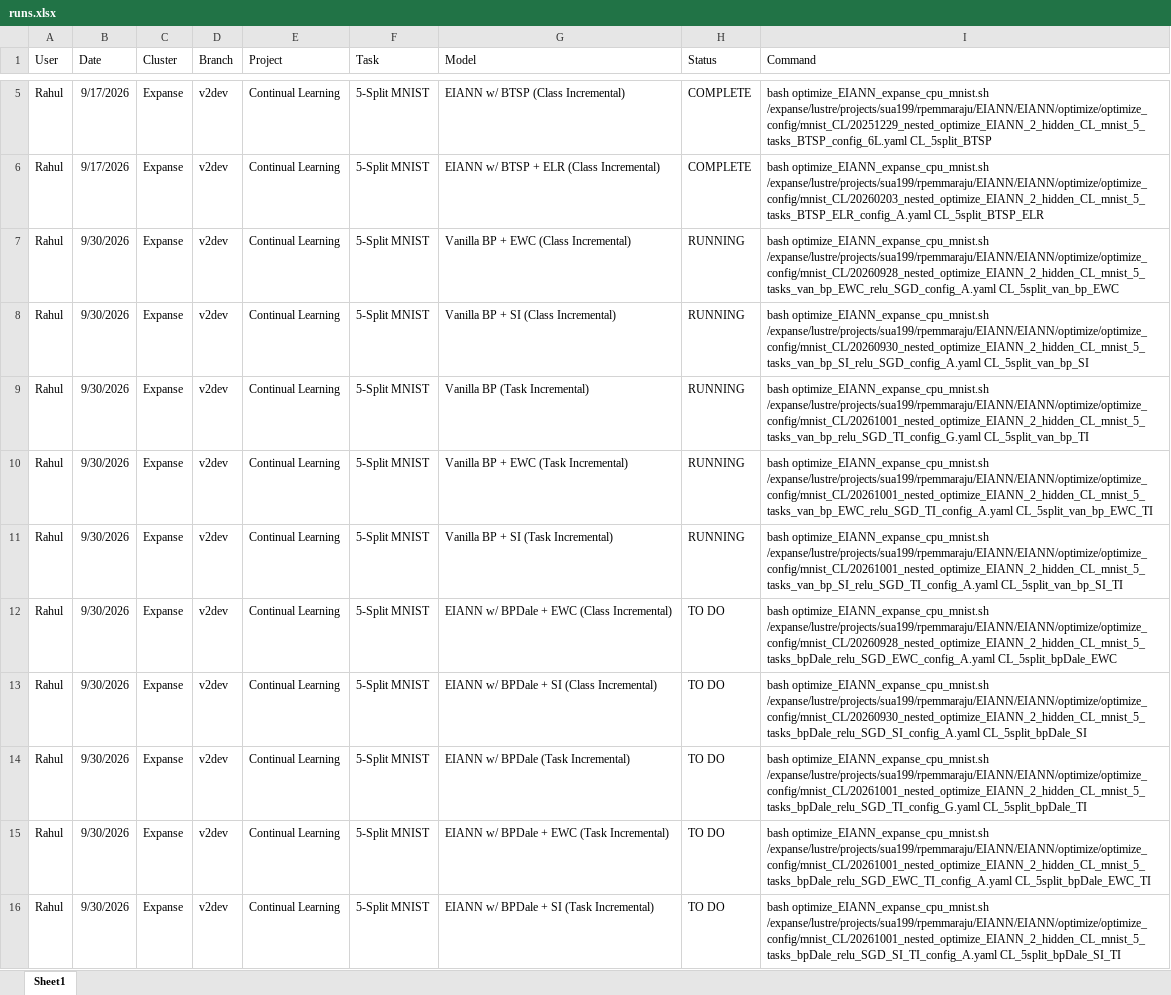
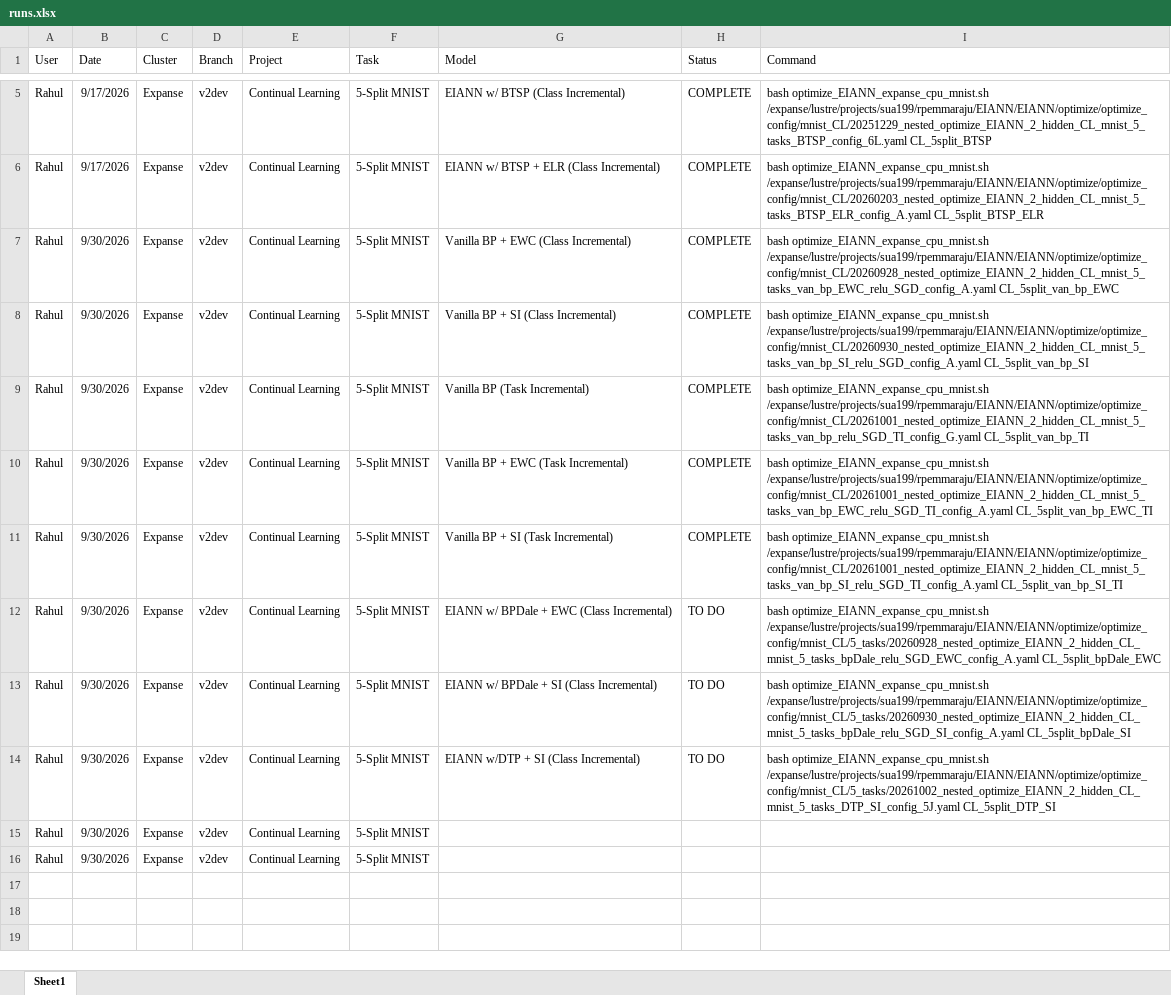
Before and after one commit to Milstein-Lab/EIANN, an Excel workbook: runs.xlsx, sheet Sheet1, drawn as a sheet; only a part is shown, gaps mark what is left out; values as stored, in another font and other column widths than the file's, no borders; the diff names each change by its address in the sheet, - before the commit and + after, or states it on an @@ line.

Commit message:
organized configs

```diff
--- a/runs.xlsx (sheet Sheet1)
+++ b/runs.xlsx (sheet Sheet1)
-H7:H11 (Status): RUNNING
+H7:H11 (Status): COMPLETE
-I12 (Command): bash optimize_EIANN_expanse_cpu_mnist.sh /expanse/lustre/projects/sua199/rpemmaraju/EIANN/EIANN/optimize/optimize_config/mnist_CL/20260928_nested_optimize_EIANN_2_hidden_CL_mnist_5_tasks_bpDale_relu_SGD_EWC_config_A.yaml CL_5split_bpDale_EWC
+I12 (Command): bash optimize_EIANN_expanse_cpu_mnist.sh /expanse/lustre/projects/sua199/rpemmaraju/EIANN/EIANN/optimize/optimize_config/mnist_CL/5_tasks/20260928_nested_optimize_EIANN_2_hidden_CL_mnist_5_tasks_bpDale_relu_SGD_EWC_config_A.yaml CL_5split_bpDale_EWC
-I13 (Command): bash optimize_EIANN_expanse_cpu_mnist.sh /expanse/lustre/projects/sua199/rpemmaraju/EIANN/EIANN/optimize/optimize_config/mnist_CL/20260930_nested_optimize_EIANN_2_hidden_CL_mnist_5_tasks_bpDale_relu_SGD_SI_config_A.yaml CL_5split_bpDale_SI
+I13 (Command): bash optimize_EIANN_expanse_cpu_mnist.sh /expanse/lustre/projects/sua199/rpemmaraju/EIANN/EIANN/optimize/optimize_config/mnist_CL/5_tasks/20260930_nested_optimize_EIANN_2_hidden_CL_mnist_5_tasks_bpDale_relu_SGD_SI_config_A.yaml CL_5split_bpDale_SI
-G14 (Model): EIANN w/ BPDale (Task Incremental)
+G14 (Model): EIANN w/DTP + SI (Class Incremental)
-I14 (Command): bash optimize_EIANN_expanse_cpu_mnist.sh /expanse/lustre/projects/sua199/rpemmaraju/EIANN/EIANN/optimize/optimize_config/mnist_CL/20261001_nested_optimize_EIANN_2_hidden_CL_mnist_5_tasks_bpDale_relu_SGD_TI_config_G.yaml CL_5split_bpDale_TI
+I14 (Command): bash optimize_EIANN_expanse_cpu_mnist.sh /expanse/lustre/projects/sua199/rpemmaraju/EIANN/EIANN/optimize/optimize_config/mnist_CL/5_tasks/20261002_nested_optimize_EIANN_2_hidden_CL_mnist_5_tasks_DTP_SI_config_5J.yaml CL_5split_DTP_SI
-G15 (Model): EIANN w/ BPDale + EWC (Task Incremental)
+G15 (Model): (empty)
-H15:H16 (Status): TO DO
+H15:H16 (Status): (empty)
-I15 (Command): bash optimize_EIANN_expanse_cpu_mnist.sh /expanse/lustre/projects/sua199/rpemmaraju/EIANN/EIANN/optimize/optimize_config/mnist_CL/20261001_nested_optimize_EIANN_2_hidden_CL_mnist_5_tasks_bpDale_relu_SGD_EWC_TI_config_A.yaml CL_5split_bpDale_EWC_TI
+I15 (Command): (empty)
-G16 (Model): EIANN w/ BPDale + SI (Task Incremental)
+G16 (Model): (empty)
-I16 (Command): bash optimize_EIANN_expanse_cpu_mnist.sh /expanse/lustre/projects/sua199/rpemmaraju/EIANN/EIANN/optimize/optimize_config/mnist_CL/20261001_nested_optimize_EIANN_2_hidden_CL_mnist_5_tasks_bpDale_relu_SGD_SI_TI_config_A.yaml CL_5split_bpDale_SI_TI
+I16 (Command): (empty)
```
Also changed, not shown: 33 other files.
